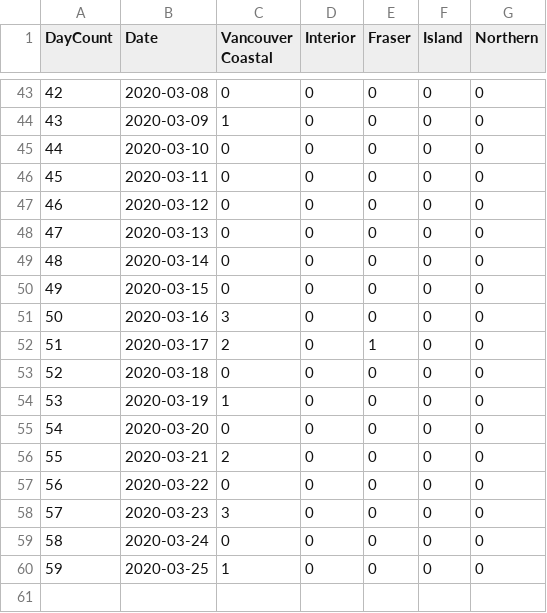
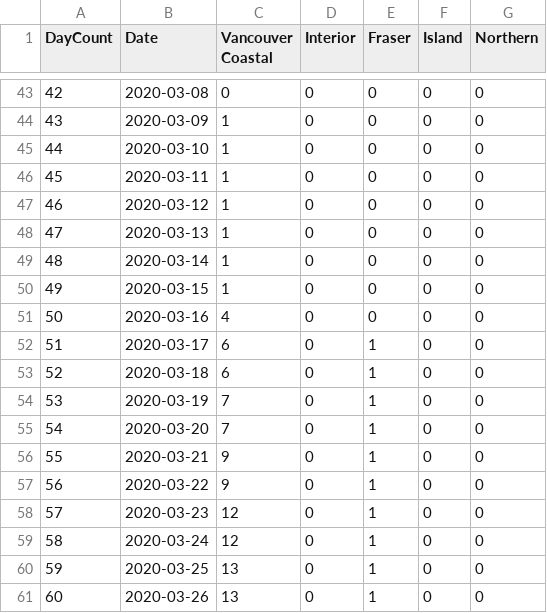
Before and after one commit to valarao/bc-covid-visualizations, a CSV file: data/deaths.csv, drawn as a sheet; only a part is shown, gaps mark what is left out.

```diff
--- a/data/deaths.csv
+++ b/data/deaths.csv
@@ -44,17 +44,18 @@
 43,2020-03-09,1,0,0,0,0
-44,2020-03-10,0,0,0,0,0
-45,2020-03-11,0,0,0,0,0
-46,2020-03-12,0,0,0,0,0
-47,2020-03-13,0,0,0,0,0
-48,2020-03-14,0,0,0,0,0
-49,2020-03-15,0,0,0,0,0
-50,2020-03-16,3,0,0,0,0
-51,2020-03-17,2,0,1,0,0
-52,2020-03-18,0,0,0,0,0
-53,2020-03-19,1,0,0,0,0
-54,2020-03-20,0,0,0,0,0
-55,2020-03-21,2,0,0,0,0
-56,2020-03-22,0,0,0,0,0
-57,2020-03-23,3,0,0,0,0
-58,2020-03-24,0,0,0,0,0
-59,2020-03-25,1,0,0,0,0
+44,2020-03-10,1,0,0,0,0
+45,2020-03-11,1,0,0,0,0
+46,2020-03-12,1,0,0,0,0
+47,2020-03-13,1,0,0,0,0
+48,2020-03-14,1,0,0,0,0
+49,2020-03-15,1,0,0,0,0
+50,2020-03-16,4,0,0,0,0
+51,2020-03-17,6,0,1,0,0
+52,2020-03-18,6,0,1,0,0
+53,2020-03-19,7,0,1,0,0
+54,2020-03-20,7,0,1,0,0
+55,2020-03-21,9,0,1,0,0
+56,2020-03-22,9,0,1,0,0
+57,2020-03-23,12,0,1,0,0
+58,2020-03-24,12,0,1,0,0
+59,2020-03-25,13,0,1,0,0
+60,2020-03-26,13,0,1,0,0
```
Also changed, not shown: data/confirmed.csv.
